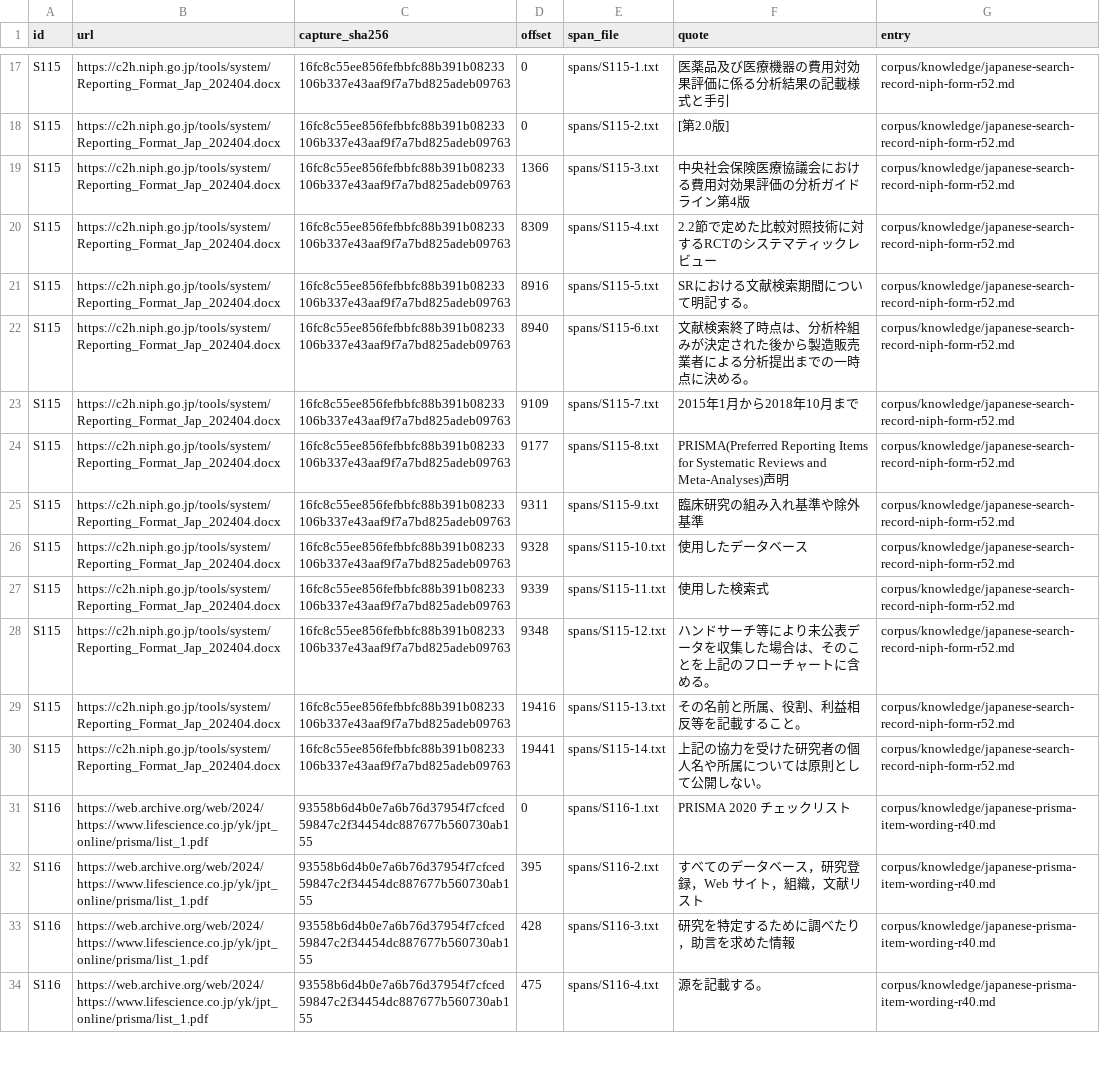
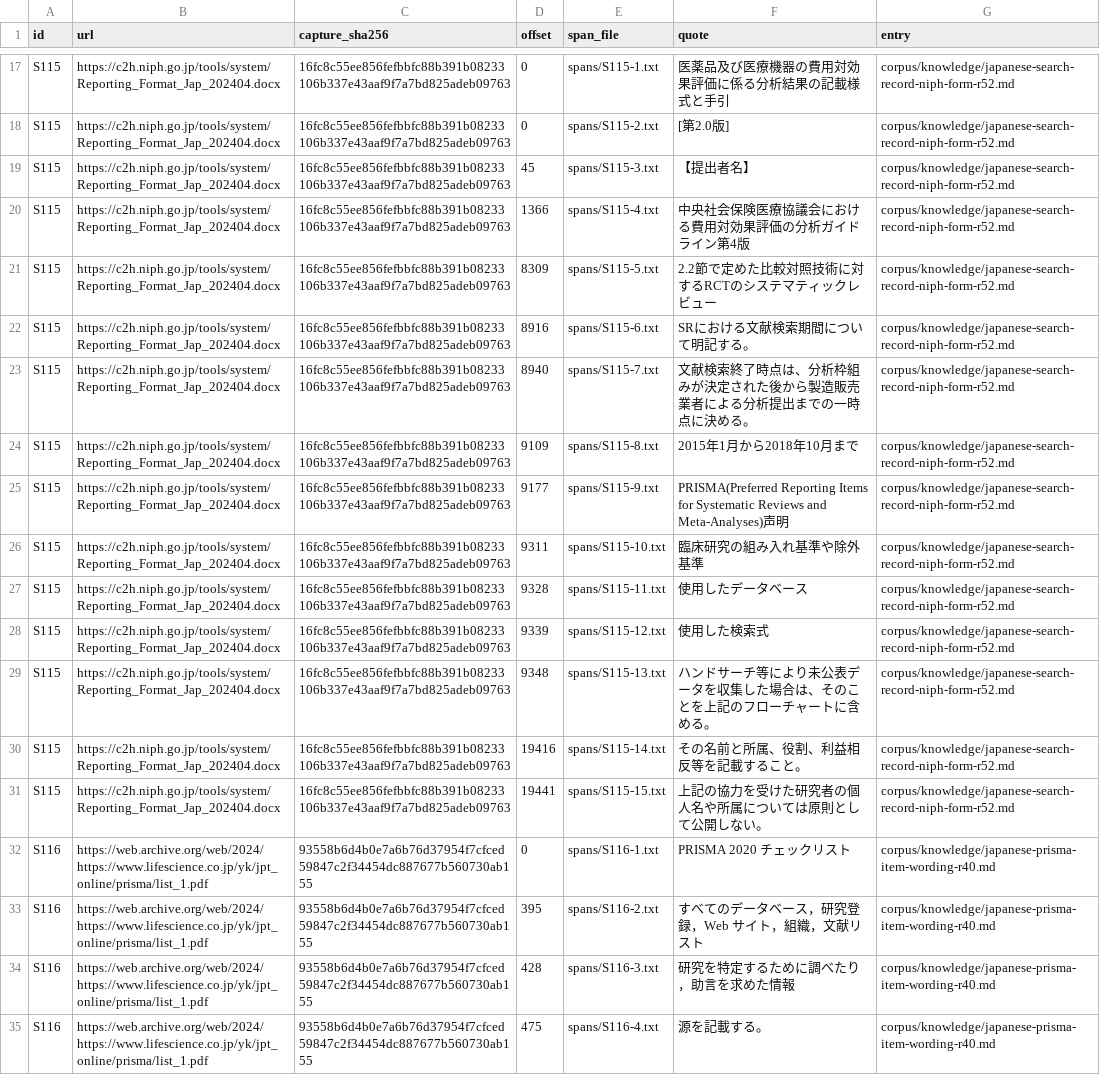
Before and after one commit to VeigaPunk/chousa-shokunin, a TSV file: corpus/evidence/round52/spans.tsv, drawn as a sheet; only a part is shown, gaps mark what is left out; addresses are those after the commit; the diff names each change by its address in the sheet, - before the commit and + after, or states it on an @@ line.

Commit message:
round-52: post-W2 integration — entries narrowed, tool refuses corrupt streams and size lies, lesson/README/search log/erratum, SCORECARD verdict, LOG

```diff
--- a/corpus/evidence/round52/spans.tsv
+++ b/corpus/evidence/round52/spans.tsv
+row 19: S115 | https://c2h.niph.go.jp/tools/system/Reporting_Format_Jap_202404.docx | 16fc8c55ee856fefbbfc88b391b08233106b337e43aaf9f7a7bd825adeb09763 | 45 | spans/S115-3.txt | 【提出者名】 | corpus/knowledge/japanese-search-record-niph-form-r52.md
-E20 (span_file): spans/S115-3.txt
+E20 (span_file): spans/S115-4.txt
-E21 (span_file): spans/S115-4.txt
+E21 (span_file): spans/S115-5.txt
-E22 (span_file): spans/S115-5.txt
+E22 (span_file): spans/S115-6.txt
-E23 (span_file): spans/S115-6.txt
+E23 (span_file): spans/S115-7.txt
-E24 (span_file): spans/S115-7.txt
+E24 (span_file): spans/S115-8.txt
-E25 (span_file): spans/S115-8.txt
+E25 (span_file): spans/S115-9.txt
-E26 (span_file): spans/S115-9.txt
+E26 (span_file): spans/S115-10.txt
-E27 (span_file): spans/S115-10.txt
+E27 (span_file): spans/S115-11.txt
-E28 (span_file): spans/S115-11.txt
+E28 (span_file): spans/S115-12.txt
-E29 (span_file): spans/S115-12.txt
+E29 (span_file): spans/S115-13.txt
-E30 (span_file): spans/S115-13.txt
+E30 (span_file): spans/S115-14.txt
-E31 (span_file): spans/S115-14.txt
+E31 (span_file): spans/S115-15.txt
```
Also changed, not shown: corpus/evidence/round52/quotes.tsv, 24 other files.
